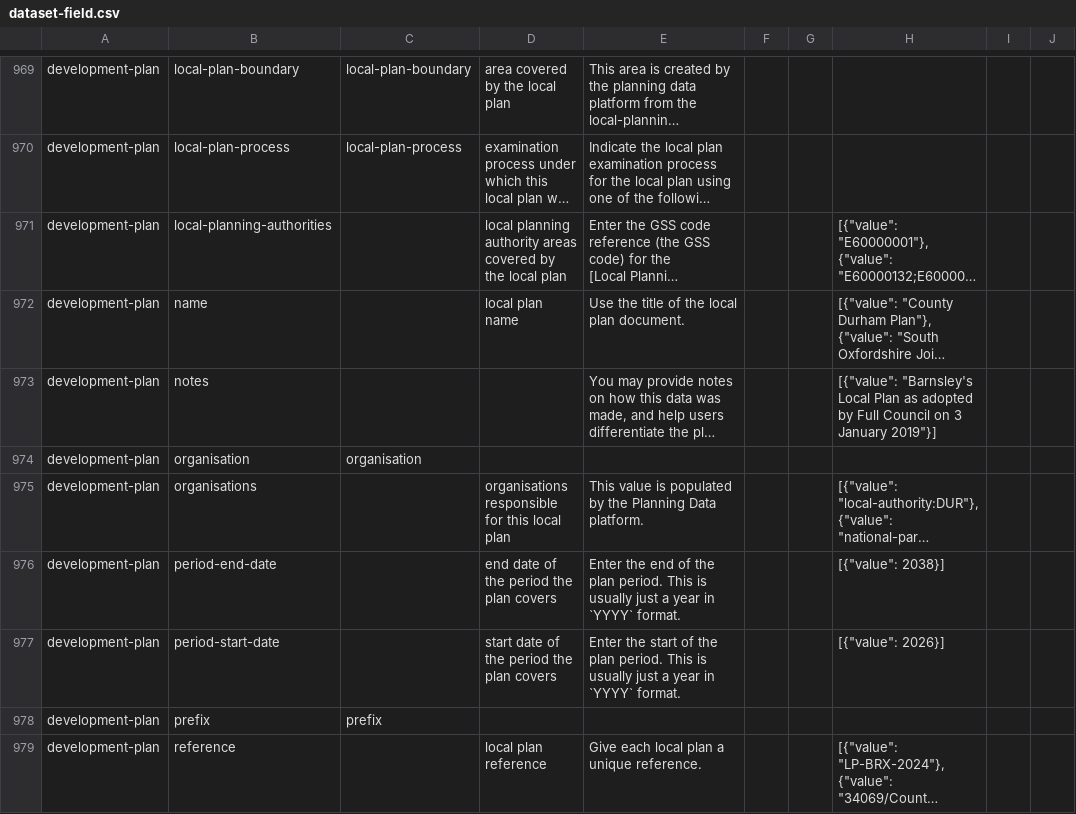
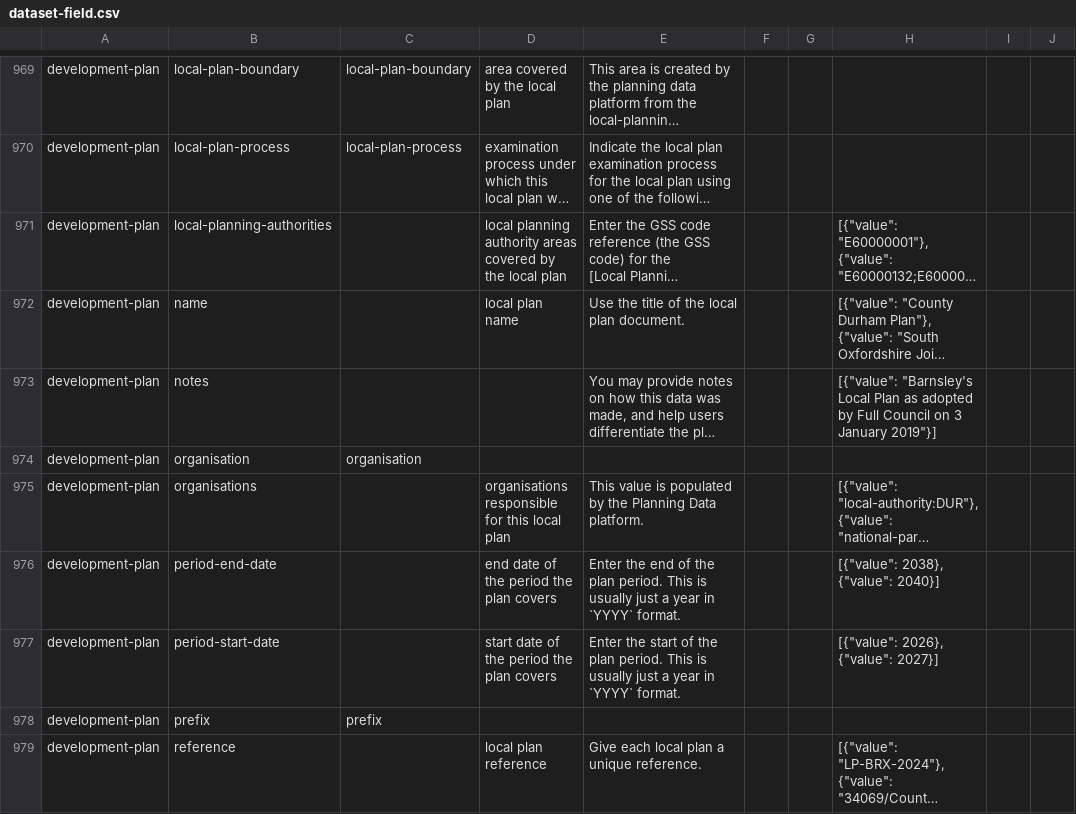
Before and after one commit to digital-land/specification, a CSV file: specification/dataset-field.csv, drawn as a sheet; only a part is shown, gaps mark what is left out; long unchanged cells end in …; the diff covers the shown part only; the diff names each change by its address in the sheet, - before the commit and + after, or states it on an @@ line.

```diff
--- a/specification/dataset-field.csv
+++ b/specification/dataset-field.csv
-H976: [{"value": 2038}]
+H976: [{"value": 2038}, {"value": 2040}]
-H977: [{"value": 2026}]
+H977: [{"value": 2026}, {"value": 2027}]
```
Also changed, not shown: 7 edited cells elsewhere in this file, 40 other files.
